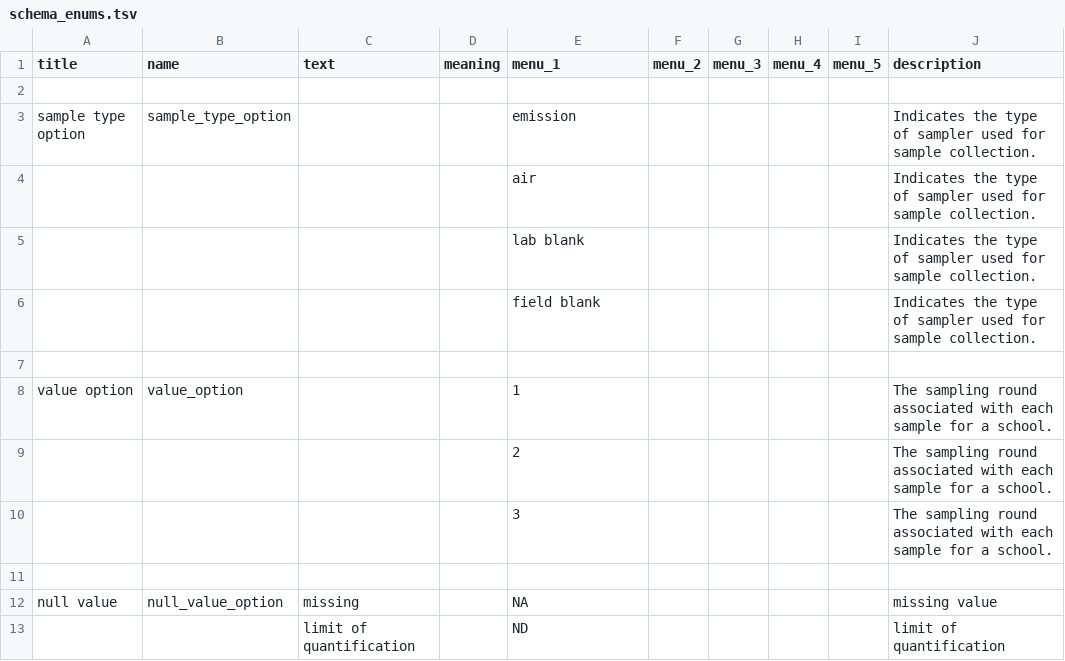
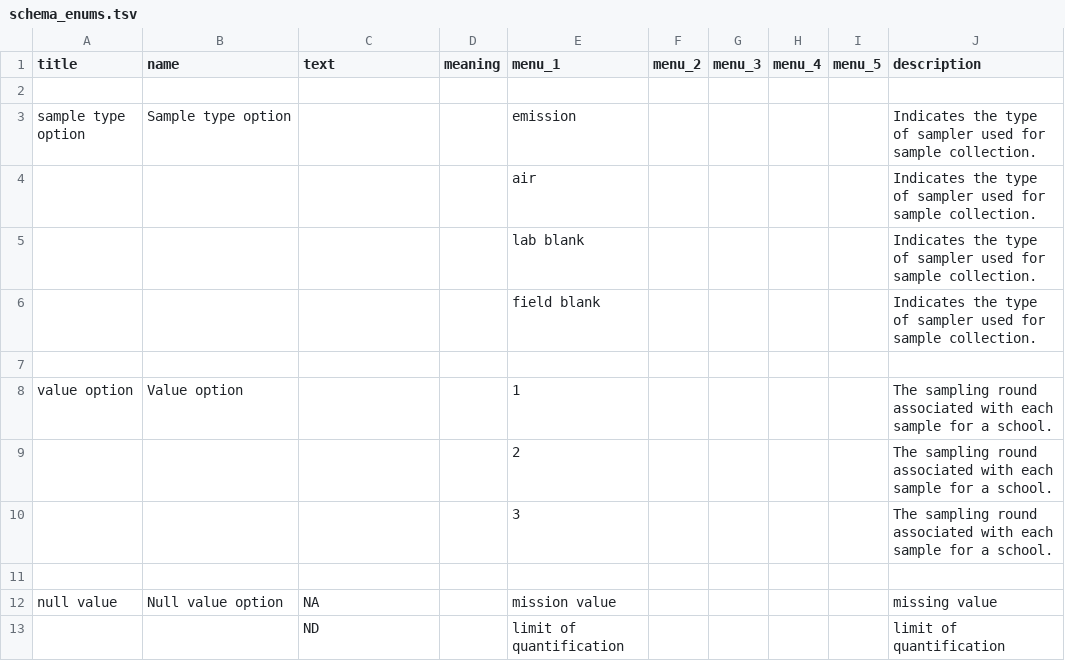
Before and after one commit to ISRP-DMAC/DataHarmonizerDevelop, a TSV file: web/templates/Project3/schema_enums.tsv, drawn as a sheet.

```diff
--- a/web/templates/Project3/schema_enums.tsv
+++ b/web/templates/Project3/schema_enums.tsv
@@ -2,3 +2,3 @@ title	name	text	meaning	menu_1	menu_2	menu_3	menu_4	menu_5	description
 									
-sample type option	sample_type_option			emission					Indicates the type of sampler used for sample collection.
+sample type option	Sample type option			emission					Indicates the type of sampler used for sample collection.
 				air					Indicates the type of sampler used for sample collection.
@@ -7,3 +7,3 @@ sample type option	sample_type_option			emission					Indicates the type of sampl
 									
-value option	value_option			1					The sampling round associated with each sample for a school.
+value option	Value option			1					The sampling round associated with each sample for a school.
 				2					The sampling round associated with each sample for a school.
@@ -11,3 +11,3 @@ value option	value_option			1					The sampling round associated with each sample
 									
-null value	null_value_option	missing		NA					missing value
-		limit of quantification		ND					limit of quantification
+null value	Null value option	NA		mission value					missing value
+		ND		limit of quantification					limit of quantification
```
Also changed, not shown: web/templates/Project3/schema_slots.tsv, 5 other files.
